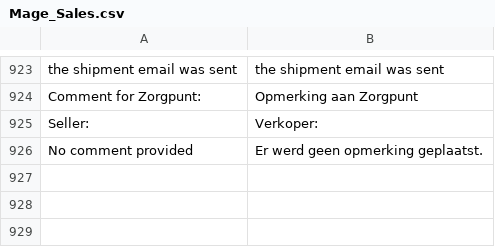
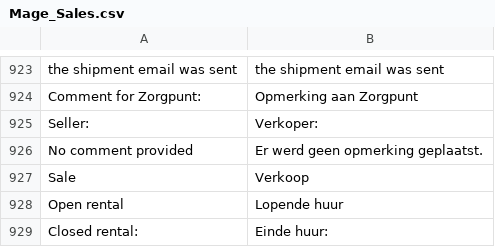
Before and after one commit to Brainworx/Magento, a CSV file: app/locale/nl_NL/Mage_Sales.csv, drawn as a sheet; only a part is shown, gaps mark what is left out; the diff names each change by its address in the sheet, - before the commit and + after, or states it on an @@ line.

```diff
--- a/app/locale/nl_NL/Mage_Sales.csv
+++ b/app/locale/nl_NL/Mage_Sales.csv
+row 927: Sale | Verkoop
+row 928: Open rental | Lopende huur
+row 929: Closed rental: | Einde huur:
```
Also changed, not shown: app/locale/nl_NL/Brainworx_Rental.csv, 13 other files.
